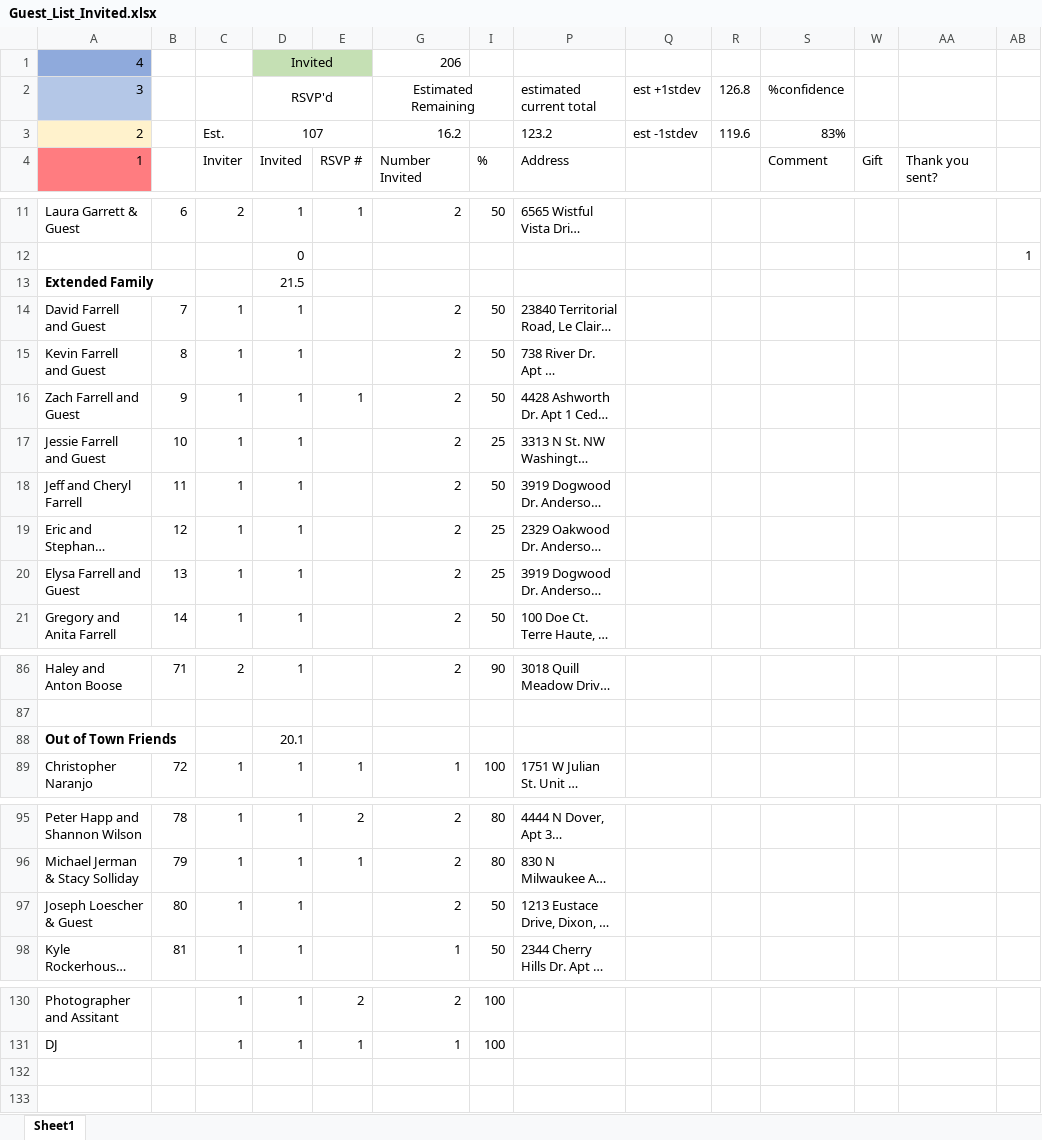
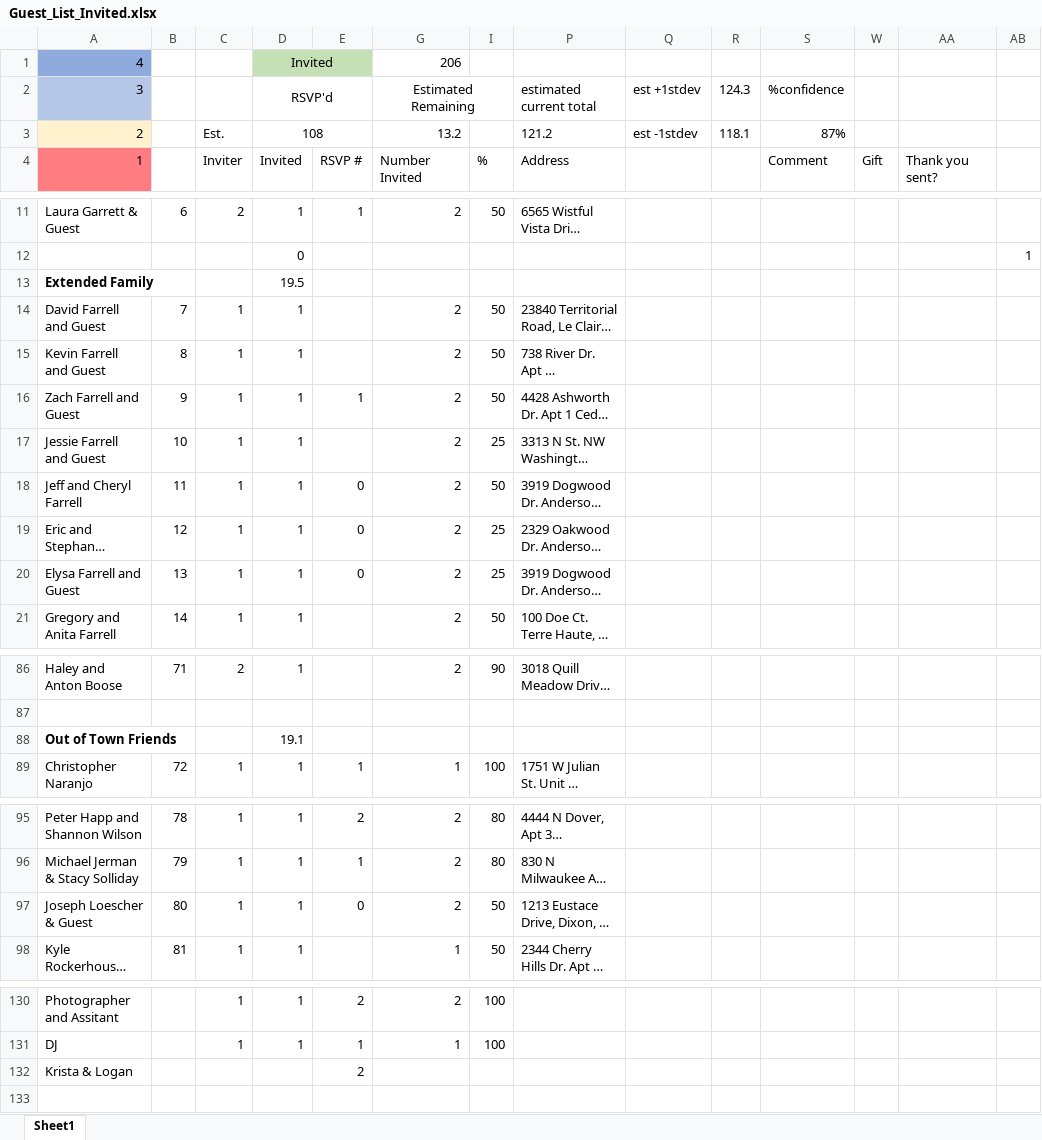
Before and after one commit to farrell49/Farrell_Garrett_Wedding, an Excel workbook: Guest_List_Invited.xlsx, sheet Sheet1, drawn as a sheet; only a part is shown, gaps mark what is left out; long unchanged cells end in …; values as stored, in another font and other column widths than the file's, no borders; conditional formats not drawn; rows hold the shown columns only; the diff names each change by its address in the sheet, - before the commit and + after, or states it on an @@ line.

Commit message:
Updated RSVPs

```diff
--- a/Guest_List_Invited.xlsx (sheet Sheet1)
+++ b/Guest_List_Invited.xlsx (sheet Sheet1)
-R2: 126.8
+R2: 124.3
-D3 (RSVP'd): 107
+D3 (RSVP'd): 108
-G3 (Estimated Remaining): 16.2
+G3 (Estimated Remaining): 13.2
-P3 (estimated current total): 123.2
+P3 (estimated current total): 121.2
-R3 (124.3): 119.6
+R3 (124.3): 118.1
-S3 (%confidence): 83%
+S3 (%confidence): 87%
-D13 (RSVP'd): 21.5
+D13 (RSVP'd): 19.5
-E18:E20: (empty)
+E18:E20: 0
-D88 (RSVP'd): 20.1
+D88 (RSVP'd): 19.1
-E97: (empty)
+E97: 0
-row 132: (empty)
+row 132: Krista & Logan |  |  |  | 2
```
Also changed, not shown: hidden cells.
